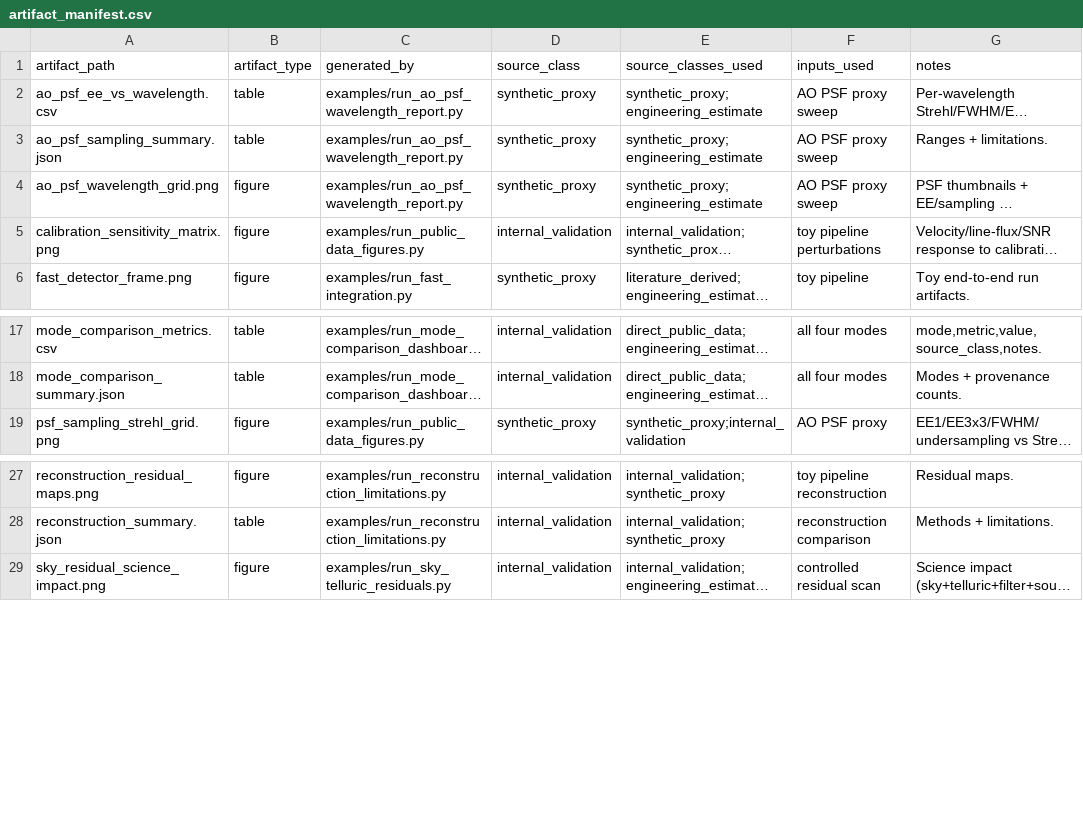
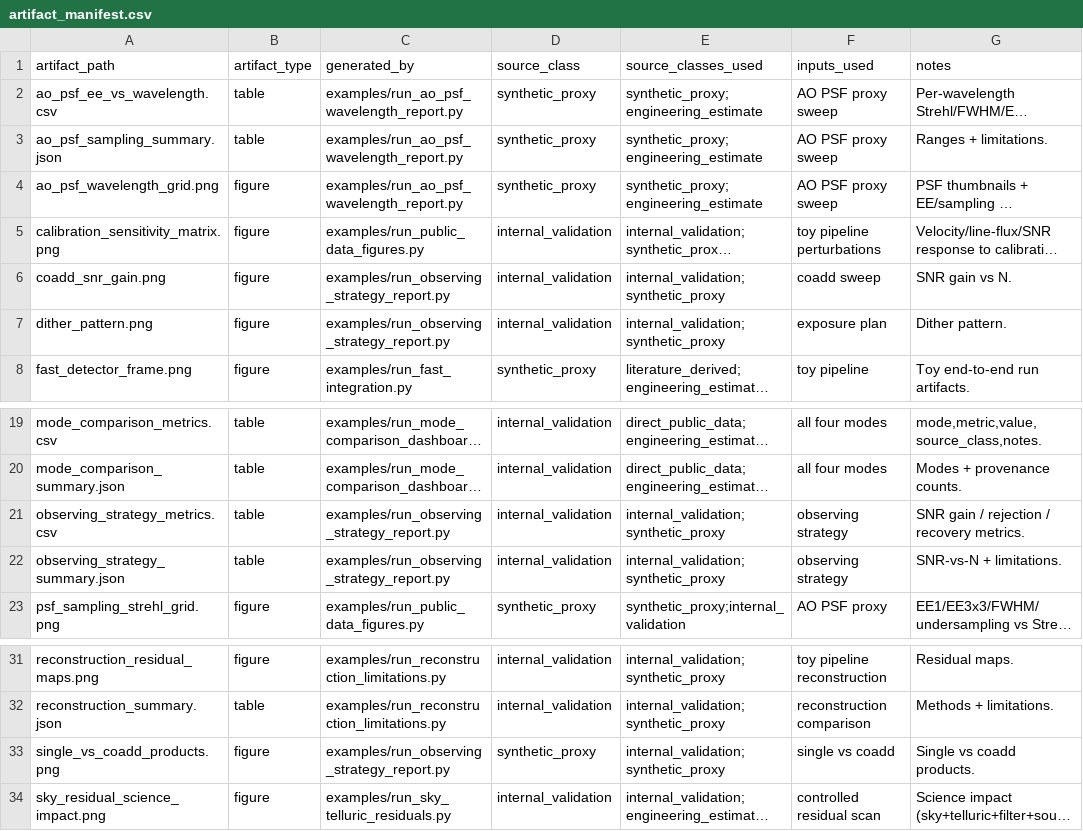
Before and after one commit to xhvoid/AO-Fed-IFU-Spectrograph-Simulation, a CSV file: figures/generated/artifact_manifest.csv, drawn as a sheet; only a part is shown, gaps mark what is left out; long unchanged cells end in …; the diff names each change by its address in the sheet, - before the commit and + after, or states it on an @@ line.

Commit message:
Physics upgrade P3: multi-exposure observing strategy (dither / coadd)
Third item of the physics/engineering round. An observing-strategy demonstrator,
NOT a real scheduler or reduction pipeline.

New src/ao_fed_ifu/observing_strategy.py:
- ExposurePlan (n_exposures, integer dither pattern, sky frames, cosmic-ray proxy,
  sigma clip, reconstructor=nearest, align, seed).
- run_observing_strategy(): per-exposure dither -> pipeline (fresh noise) ->
  optional sky-model subtraction -> cosmic-ray injection -> align (shift back by
  the known dither) -> sigma-clip + inverse-variance coadd (variance 1/sum(1/var)).
- _sigma_clip_coadd rejects vs the PROPAGATED noise (|x-median| > sigma*sqrt(var)),
  robust to single extreme cosmic rays (empirical-std clipping let them survive).
- snr_vs_nexp()/coadd_first_k(): SNR-vs-N curve and sqrt(N) slope.

Pipeline hook (backward-compatible): PipelineConfig.source_dither_spaxels (default
(0,0)) integer-rolls the source before coupling so it lands on different
spaxels/detector pixels per exposure; default unchanged.

Example + CLI:
- examples/run_observing_strategy_report.py: dither_pattern.png, coadd_snr_gain.png,
  single_vs_coadd_products.png, observing_strategy_metrics.csv (per-row
  source_class), observing_strategy_summary.json; merges into manifest.
- `ao-ifu observing` subcommand.

Tests (tests/test_observing_strategy.py, +6): coadd SNR improves over single and
slope ~0.5; equal-weight coadd of identical cubes conserves flux; variance ~ 1/N;
dither-align recovers the source centroid; cosmic-ray rejection ~ injected rate and
does not blow up SNR; report CSV provenance valid.

Docs: README "Observing strategy" + SNR-gain figure; docs/validation.md note
(demonstrator, synthetic CR proxy, integer dither only). 103 -> 109 tests.

```diff
--- a/figures/generated/artifact_manifest.csv
+++ b/figures/generated/artifact_manifest.csv
+row 6: coadd_snr_gain.png | figure | examples/run_observing_strategy_report.py | internal_validation | internal_validation;synthetic_proxy | coadd sweep | SNR gain vs N.
+row 7: dither_pattern.png | figure | examples/run_observing_strategy_report.py | internal_validation | internal_validation;synthetic_proxy | exposure plan | Dither pattern.
+row 21: observing_strategy_metrics.csv | table | examples/run_observing_strategy_report.py | internal_validation | internal_validation;synthetic_proxy | observing strategy | SNR gain / rejection / recovery metrics.
+row 22: observing_strategy_summary.json | table | examples/run_observing_strategy_report.py | internal_validation | internal_validation;synthetic_proxy | observing strategy | SNR-vs-N + limitations.
+row 33: single_vs_coadd_products.png | figure | examples/run_observing_strategy_report.py | synthetic_proxy | internal_validation;synthetic_proxy | single vs coadd | Single vs coadd products.
```
Also changed, not shown: 12 other files.
